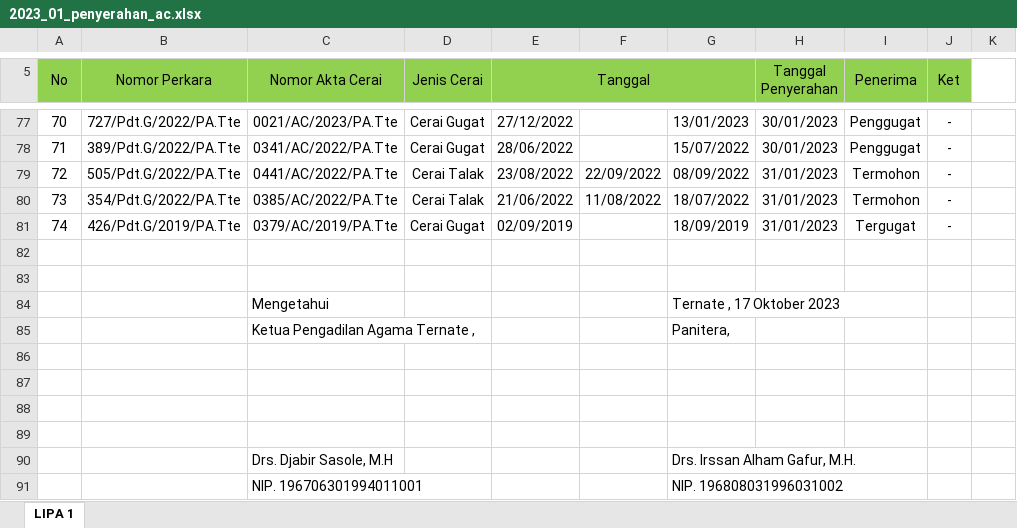
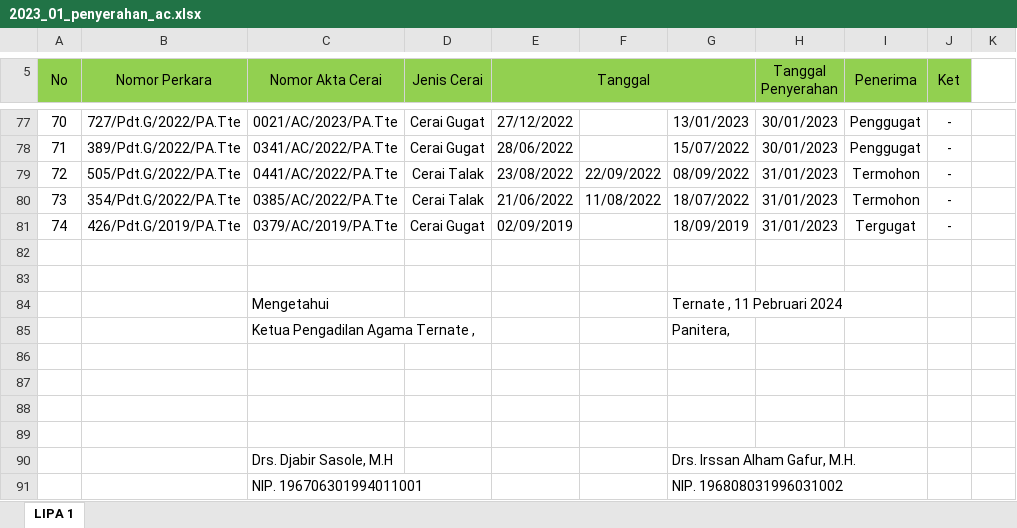
Before and after one commit to jkurniawan178/elaporan, an Excel workbook: hasil/2023_01_penyerahan_ac.xlsx, sheet LIPA 1, drawn as a sheet; only a part is shown, gaps mark what is left out; values as stored, in another font and other column widths than the file's, no borders; the diff names each change by its address in the sheet, - before the commit and + after, or states it on an @@ line.

Commit message:
add laporan penyerahan salinan putusan

```diff
--- a/hasil/2023_01_penyerahan_ac.xlsx (sheet LIPA 1)
+++ b/hasil/2023_01_penyerahan_ac.xlsx (sheet LIPA 1)
-G84: Ternate , 17 Oktober 2023
+G84: Ternate , 11 Pebruari 2024
```
Also changed, not shown: 9 other files.
